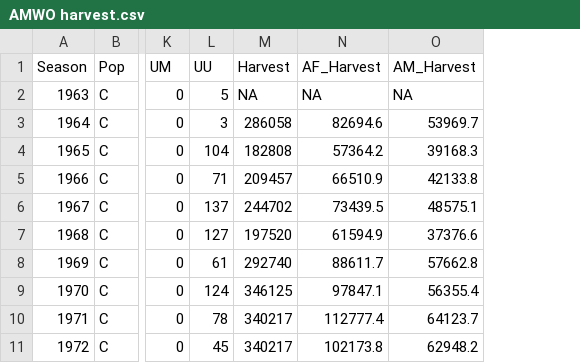
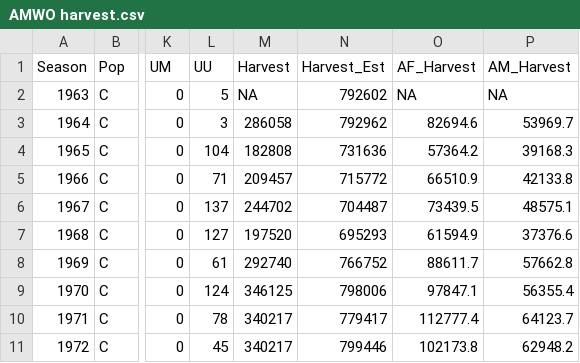
Before and after one commit to zipkinlab/Saunders_etal_2019_Ecol, a CSV file: AMWO harvest.csv, drawn as a sheet; only a part is shown, gaps mark what is left out; the diff names each change by its address in the sheet, - before the commit and + after, or states it on an @@ line.

Commit message:
New harvest csv includes Harvest_Est

```diff
--- a/AMWO harvest.csv
+++ b/AMWO harvest.csv
+column N (Harvest_Est), rows 2-11: 792602 | 792962 | 731636 | 715772 | 704487 | 695293 | 766752 | 798006 | 779417 | 799446
```
